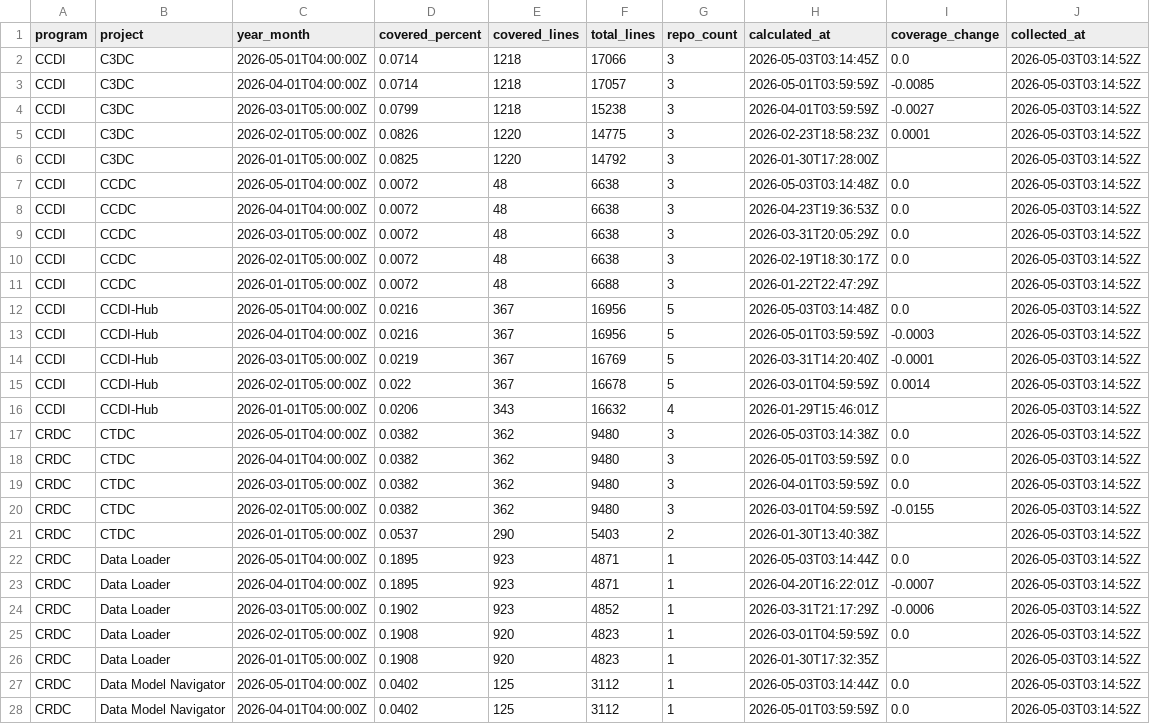
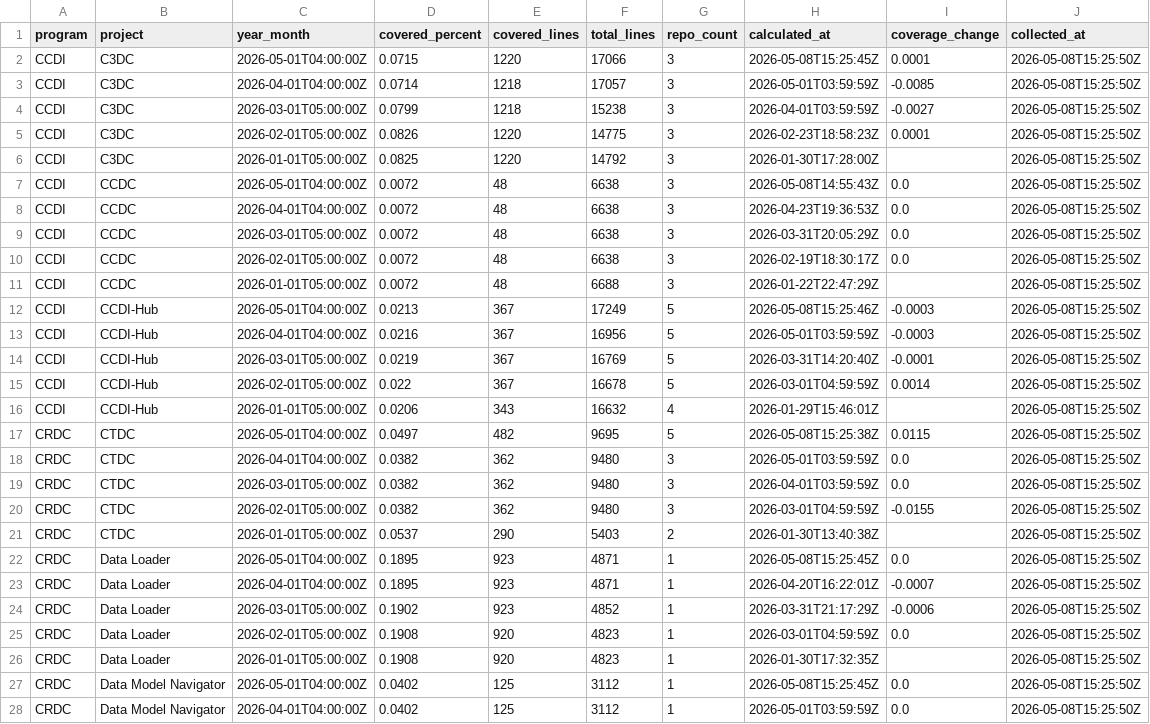
Before and after one commit to essentialsoft/unit-test-dashboard, a CSV file: data/project_coverage.csv, drawn as a sheet; only a part is shown; the diff covers the shown part only.

```diff
--- a/data/project_coverage.csv
+++ b/data/project_coverage.csv
@@ -1,28 +1,28 @@
 program,project,year_month,covered_percent,covered_lines,total_lines,repo_count,calculated_at,coverage_change,collected_at
-CCDI,C3DC,2026-05-01T04:00:00Z,0.0714,1218,17066,3,2026-05-03T03:14:45Z,0.0,2026-05-03T03:14:52Z
-CCDI,C3DC,2026-04-01T04:00:00Z,0.0714,1218,17057,3,2026-05-01T03:59:59Z,-0.0085,2026-05-03T03:14:52Z
-CCDI,C3DC,2026-03-01T05:00:00Z,0.0799,1218,15238,3,2026-04-01T03:59:59Z,-0.0027,2026-05-03T03:14:52Z
-CCDI,C3DC,2026-02-01T05:00:00Z,0.0826,1220,14775,3,2026-02-23T18:58:23Z,0.0001,2026-05-03T03:14:52Z
-CCDI,C3DC,2026-01-01T05:00:00Z,0.0825,1220,14792,3,2026-01-30T17:28:00Z,,2026-05-03T03:14:52Z
-CCDI,CCDC,2026-05-01T04:00:00Z,0.0072,48,6638,3,2026-05-03T03:14:48Z,0.0,2026-05-03T03:14:52Z
-CCDI,CCDC,2026-04-01T04:00:00Z,0.0072,48,6638,3,2026-04-23T19:36:53Z,0.0,2026-05-03T03:14:52Z
-CCDI,CCDC,2026-03-01T05:00:00Z,0.0072,48,6638,3,2026-03-31T20:05:29Z,0.0,2026-05-03T03:14:52Z
-CCDI,CCDC,2026-02-01T05:00:00Z,0.0072,48,6638,3,2026-02-19T18:30:17Z,0.0,2026-05-03T03:14:52Z
-CCDI,CCDC,2026-01-01T05:00:00Z,0.0072,48,6688,3,2026-01-22T22:47:29Z,,2026-05-03T03:14:52Z
-CCDI,CCDI-Hub,2026-05-01T04:00:00Z,0.0216,367,16956,5,2026-05-03T03:14:48Z,0.0,2026-05-03T03:14:52Z
-CCDI,CCDI-Hub,2026-04-01T04:00:00Z,0.0216,367,16956,5,2026-05-01T03:59:59Z,-0.0003,2026-05-03T03:14:52Z
-CCDI,CCDI-Hub,2026-03-01T05:00:00Z,0.0219,367,16769,5,2026-03-31T14:20:40Z,-0.0001,2026-05-03T03:14:52Z
-CCDI,CCDI-Hub,2026-02-01T05:00:00Z,0.022,367,16678,5,2026-03-01T04:59:59Z,0.0014,2026-05-03T03:14:52Z
-CCDI,CCDI-Hub,2026-01-01T05:00:00Z,0.0206,343,16632,4,2026-01-29T15:46:01Z,,2026-05-03T03:14:52Z
-CRDC,CTDC,2026-05-01T04:00:00Z,0.0382,362,9480,3,2026-05-03T03:14:38Z,0.0,2026-05-03T03:14:52Z
-CRDC,CTDC,2026-04-01T04:00:00Z,0.0382,362,9480,3,2026-05-01T03:59:59Z,0.0,2026-05-03T03:14:52Z
-CRDC,CTDC,2026-03-01T05:00:00Z,0.0382,362,9480,3,2026-04-01T03:59:59Z,0.0,2026-05-03T03:14:52Z
-CRDC,CTDC,2026-02-01T05:00:00Z,0.0382,362,9480,3,2026-03-01T04:59:59Z,-0.0155,2026-05-03T03:14:52Z
-CRDC,CTDC,2026-01-01T05:00:00Z,0.0537,290,5403,2,2026-01-30T13:40:38Z,,2026-05-03T03:14:52Z
-CRDC,Data Loader,2026-05-01T04:00:00Z,0.1895,923,4871,1,2026-05-03T03:14:44Z,0.0,2026-05-03T03:14:52Z
-CRDC,Data Loader,2026-04-01T04:00:00Z,0.1895,923,4871,1,2026-04-20T16:22:01Z,-0.0007,2026-05-03T03:14:52Z
-CRDC,Data Loader,2026-03-01T05:00:00Z,0.1902,923,4852,1,2026-03-31T21:17:29Z,-0.0006,2026-05-03T03:14:52Z
-CRDC,Data Loader,2026-02-01T05:00:00Z,0.1908,920,4823,1,2026-03-01T04:59:59Z,0.0,2026-05-03T03:14:52Z
-CRDC,Data Loader,2026-01-01T05:00:00Z,0.1908,920,4823,1,2026-01-30T17:32:35Z,,2026-05-03T03:14:52Z
-CRDC,Data Model Navigator,2026-05-01T04:00:00Z,0.0402,125,3112,1,2026-05-03T03:14:44Z,0.0,2026-05-03T03:14:52Z
-CRDC,Data Model Navigator,2026-04-01T04:00:00Z,0.0402,125,3112,1,2026-05-01T03:59:59Z,0.0,2026-05-03T03:14:52Z
+CCDI,C3DC,2026-05-01T04:00:00Z,0.0715,1220,17066,3,2026-05-08T15:25:45Z,0.0001,2026-05-08T15:25:50Z
+CCDI,C3DC,2026-04-01T04:00:00Z,0.0714,1218,17057,3,2026-05-01T03:59:59Z,-0.0085,2026-05-08T15:25:50Z
+CCDI,C3DC,2026-03-01T05:00:00Z,0.0799,1218,15238,3,2026-04-01T03:59:59Z,-0.0027,2026-05-08T15:25:50Z
+CCDI,C3DC,2026-02-01T05:00:00Z,0.0826,1220,14775,3,2026-02-23T18:58:23Z,0.0001,2026-05-08T15:25:50Z
+CCDI,C3DC,2026-01-01T05:00:00Z,0.0825,1220,14792,3,2026-01-30T17:28:00Z,,2026-05-08T15:25:50Z
+CCDI,CCDC,2026-05-01T04:00:00Z,0.0072,48,6638,3,2026-05-08T14:55:43Z,0.0,2026-05-08T15:25:50Z
+CCDI,CCDC,2026-04-01T04:00:00Z,0.0072,48,6638,3,2026-04-23T19:36:53Z,0.0,2026-05-08T15:25:50Z
+CCDI,CCDC,2026-03-01T05:00:00Z,0.0072,48,6638,3,2026-03-31T20:05:29Z,0.0,2026-05-08T15:25:50Z
+CCDI,CCDC,2026-02-01T05:00:00Z,0.0072,48,6638,3,2026-02-19T18:30:17Z,0.0,2026-05-08T15:25:50Z
+CCDI,CCDC,2026-01-01T05:00:00Z,0.0072,48,6688,3,2026-01-22T22:47:29Z,,2026-05-08T15:25:50Z
+CCDI,CCDI-Hub,2026-05-01T04:00:00Z,0.0213,367,17249,5,2026-05-08T15:25:46Z,-0.0003,2026-05-08T15:25:50Z
+CCDI,CCDI-Hub,2026-04-01T04:00:00Z,0.0216,367,16956,5,2026-05-01T03:59:59Z,-0.0003,2026-05-08T15:25:50Z
+CCDI,CCDI-Hub,2026-03-01T05:00:00Z,0.0219,367,16769,5,2026-03-31T14:20:40Z,-0.0001,2026-05-08T15:25:50Z
+CCDI,CCDI-Hub,2026-02-01T05:00:00Z,0.022,367,16678,5,2026-03-01T04:59:59Z,0.0014,2026-05-08T15:25:50Z
+CCDI,CCDI-Hub,2026-01-01T05:00:00Z,0.0206,343,16632,4,2026-01-29T15:46:01Z,,2026-05-08T15:25:50Z
+CRDC,CTDC,2026-05-01T04:00:00Z,0.0497,482,9695,5,2026-05-08T15:25:38Z,0.0115,2026-05-08T15:25:50Z
+CRDC,CTDC,2026-04-01T04:00:00Z,0.0382,362,9480,3,2026-05-01T03:59:59Z,0.0,2026-05-08T15:25:50Z
+CRDC,CTDC,2026-03-01T05:00:00Z,0.0382,362,9480,3,2026-04-01T03:59:59Z,0.0,2026-05-08T15:25:50Z
+CRDC,CTDC,2026-02-01T05:00:00Z,0.0382,362,9480,3,2026-03-01T04:59:59Z,-0.0155,2026-05-08T15:25:50Z
+CRDC,CTDC,2026-01-01T05:00:00Z,0.0537,290,5403,2,2026-01-30T13:40:38Z,,2026-05-08T15:25:50Z
+CRDC,Data Loader,2026-05-01T04:00:00Z,0.1895,923,4871,1,2026-05-08T15:25:45Z,0.0,2026-05-08T15:25:50Z
+CRDC,Data Loader,2026-04-01T04:00:00Z,0.1895,923,4871,1,2026-04-20T16:22:01Z,-0.0007,2026-05-08T15:25:50Z
+CRDC,Data Loader,2026-03-01T05:00:00Z,0.1902,923,4852,1,2026-03-31T21:17:29Z,-0.0006,2026-05-08T15:25:50Z
+CRDC,Data Loader,2026-02-01T05:00:00Z,0.1908,920,4823,1,2026-03-01T04:59:59Z,0.0,2026-05-08T15:25:50Z
+CRDC,Data Loader,2026-01-01T05:00:00Z,0.1908,920,4823,1,2026-01-30T17:32:35Z,,2026-05-08T15:25:50Z
+CRDC,Data Model Navigator,2026-05-01T04:00:00Z,0.0402,125,3112,1,2026-05-08T15:25:45Z,0.0,2026-05-08T15:25:50Z
+CRDC,Data Model Navigator,2026-04-01T04:00:00Z,0.0402,125,3112,1,2026-05-01T03:59:59Z,0.0,2026-05-08T15:25:50Z
```
Also changed, not shown: 59 edited cells elsewhere in this file, data/program_coverage.csv, data/repository_coverage.csv.
